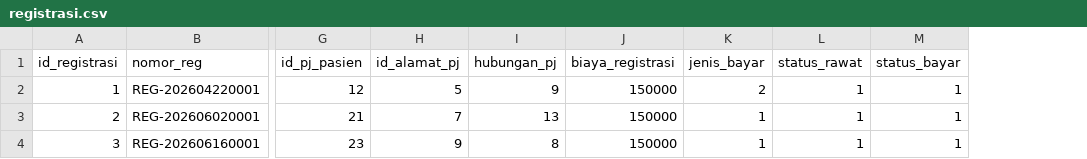
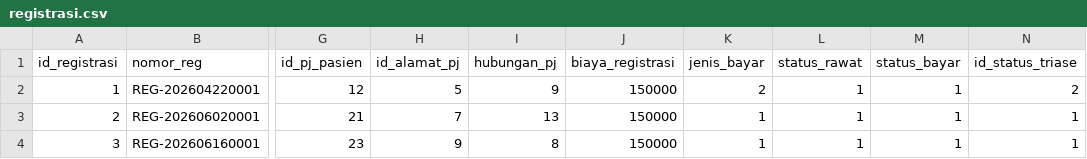
Before and after one commit to ikti-its/khanza-web, a CSV file: app/Features/UGD/Registrasi/registrasi.csv, drawn as a sheet; only a part is shown, gaps mark what is left out; the diff names each change by its address in the sheet, - before the commit and + after, or states it on an @@ line.

Commit message:
Add feature Status Triase in UGD

```diff
--- a/app/Features/UGD/Registrasi/registrasi.csv
+++ b/app/Features/UGD/Registrasi/registrasi.csv
+column N (id_status_triase), rows 2-4: 2 | 1 | 1
```
Also changed, not shown: 7 other files.
